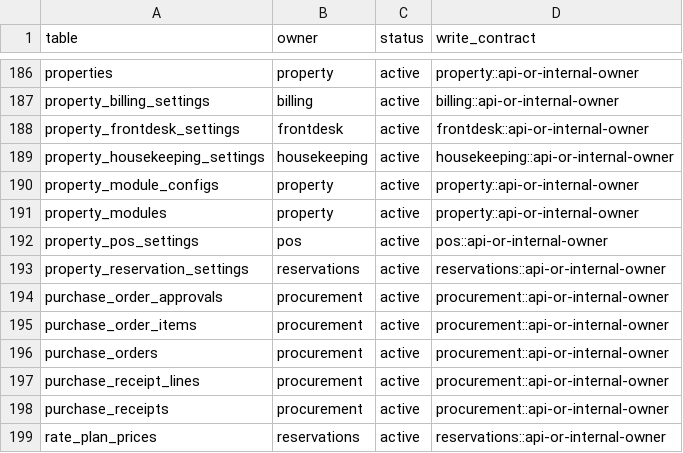
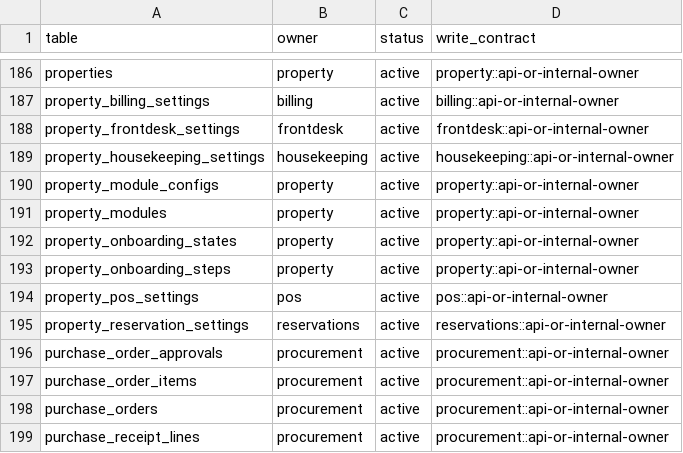
Before and after one commit to mwombeki6/peak, a CSV file: docs/architecture/database-ownership.csv, drawn as a sheet; only a part is shown, gaps mark what is left out; the shorter side is filled out with more unchanged rows.

```diff
--- a/docs/architecture/database-ownership.csv
+++ b/docs/architecture/database-ownership.csv
@@ -191,2 +191,4 @@ property_module_configs,property,active,property::api-or-internal-owner
 property_modules,property,active,property::api-or-internal-owner
+property_onboarding_states,property,active,property::api-or-internal-owner
+property_onboarding_steps,property,active,property::api-or-internal-owner
 property_pos_settings,pos,active,pos::api-or-internal-owner
```
Also changed, not shown: 5 other files.
